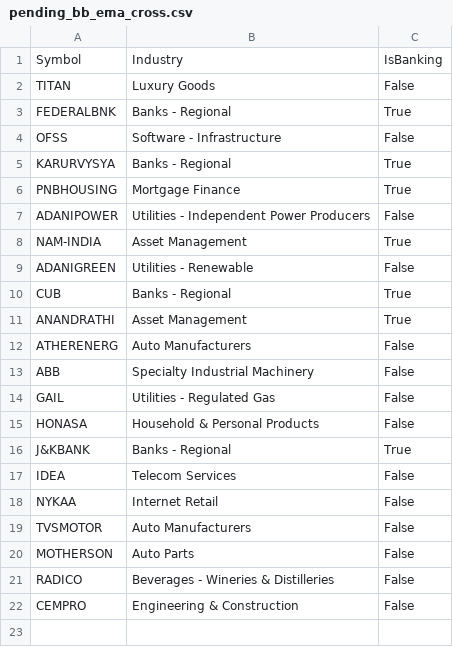
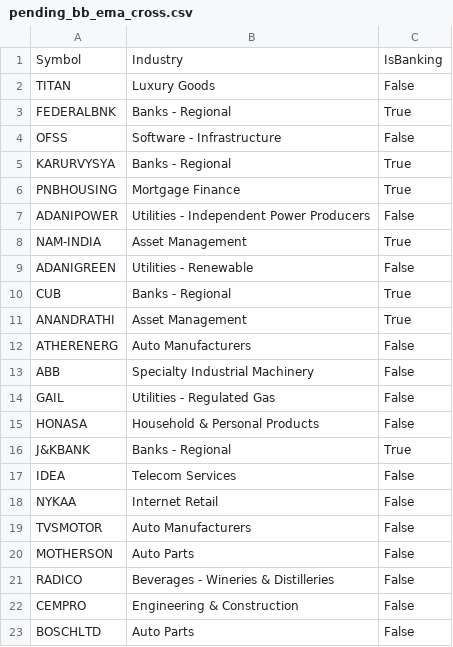
Before and after one commit to finnyrajmann/nse-bb_ema_cross, a CSV file: data/pending_bb_ema_cross.csv, drawn as a sheet.

Commit message:
Auto-update — 2026-10-05

```diff
--- a/data/pending_bb_ema_cross.csv
+++ b/data/pending_bb_ema_cross.csv
@@ -22 +22,2 @@ RADICO,Beverages - Wineries & Distilleries,False
 CEMPRO,Engineering & Construction,False
+BOSCHLTD,Auto Parts,False
```
